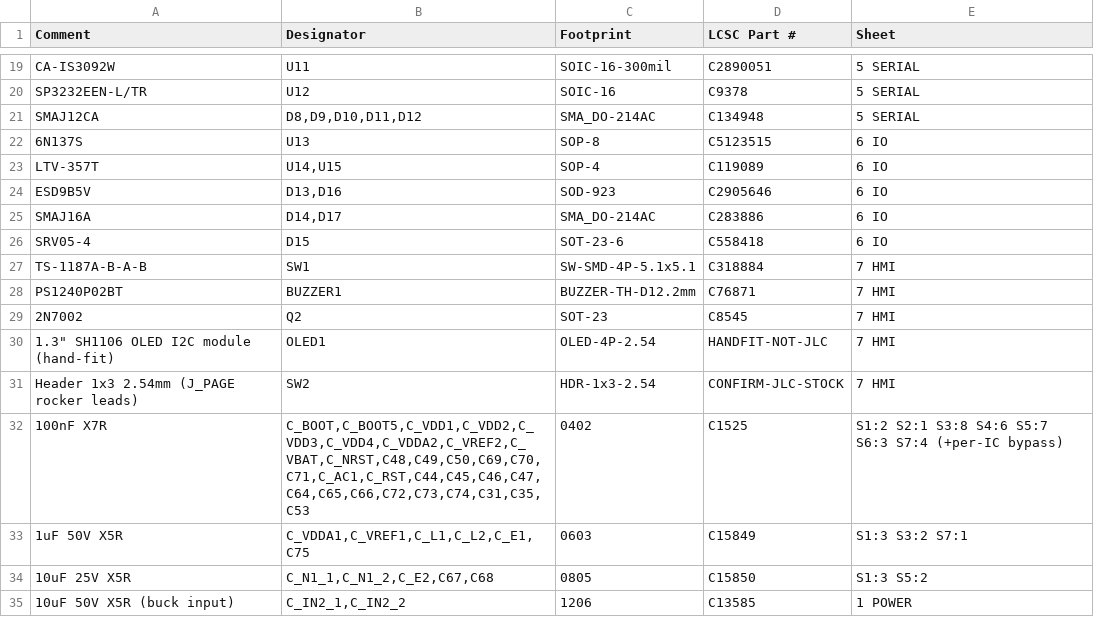
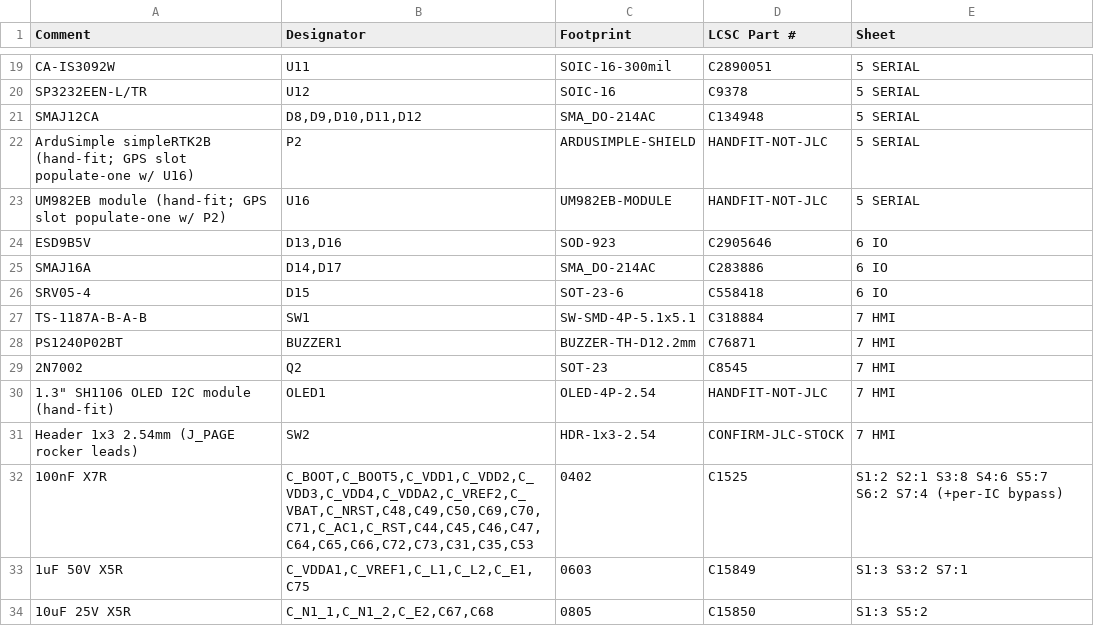
Before and after one commit to AgOpenGPS-Official/AgOpenWeb, a CSV file: Reference/HARDWARE_AIO_BOM_JLCPCB.csv, drawn as a sheet; only a part is shown, gaps mark what is left out; the shorter side is filled out with more unchanged rows.

```diff
--- a/Reference/HARDWARE_AIO_BOM_JLCPCB.csv
+++ b/Reference/HARDWARE_AIO_BOM_JLCPCB.csv
@@ -21,4 +21,4 @@ SP3232EEN-L/TR,U12,SOIC-16,C9378,5 SERIAL
 SMAJ12CA,"D8,D9,D10,D11,D12",SMA_DO-214AC,C134948,5 SERIAL
-6N137S,U13,SOP-8,C5123515,6 IO
-LTV-357T,"U14,U15",SOP-4,C119089,6 IO
+ArduSimple simpleRTK2B (hand-fit; GPS slot populate-one w/ U16),P2,ARDUSIMPLE-SHIELD,HANDFIT-NOT-JLC,5 SERIAL
+UM982EB module (hand-fit; GPS slot populate-one w/ P2),U16,UM982EB-MODULE,HANDFIT-NOT-JLC,5 SERIAL
 ESD9B5V,"D13,D16",SOD-923,C2905646,6 IO
@@ -31,3 +31,3 @@ PS1240P02BT,BUZZER1,BUZZER-TH-D12.2mm,C76871,7 HMI
 Header 1x3 2.54mm (J_PAGE rocker leads),SW2,HDR-1x3-2.54,CONFIRM-JLC-STOCK,7 HMI
-100nF X7R,"C_BOOT,C_BOOT5,C_VDD1,C_VDD2,C_VDD3,C_VDD4,C_VDDA2,C_VREF2,C_VBAT,C_NRST,C48,C49,C50,C69,C70,C71,C_AC1,C_RST,C44,C45,C46,C47,C64,C65,C66,C72,C73,C74,C31,C35,C53",0402,C1525,S1:2 S2:1 S3:8 S4:6 S5:7 S6:3 S7:4 (+per-IC bypass)
+100nF X7R,"C_BOOT,C_BOOT5,C_VDD1,C_VDD2,C_VDD3,C_VDD4,C_VDDA2,C_VREF2,C_VBAT,C_NRST,C48,C49,C50,C69,C70,C71,C_AC1,C_RST,C44,C45,C46,C47,C64,C65,C66,C72,C73,C31,C35,C53",0402,C1525,S1:2 S2:1 S3:8 S4:6 S5:7 S6:2 S7:4 (+per-IC bypass)
 1uF 50V X5R,"C_VDDA1,C_VREF1,C_L1,C_L2,C_E1,C75",0603,C15849,S1:3 S3:2 S7:1
```
Also changed, not shown: 3 other files.
